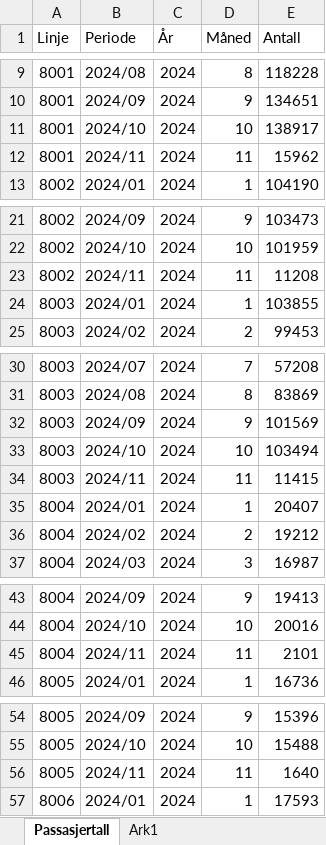
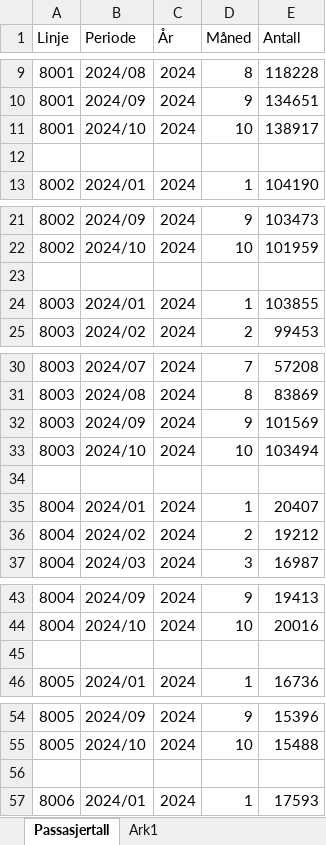
Before and after one commit to klmrules/bypakke_grenland, an Excel workbook: data til pbi/Passasjertall_busslinjer_telemark.xlsx, sheet Passasjertall, drawn as a sheet; only a part is shown, gaps mark what is left out; values as stored, in another font and other column widths than the file's, no borders; the diff covers the shown part only; the diff names each change by its address in the sheet, - before the commit and + after, or states it on an @@ line.

Commit message:
Update Passasjertall_busslinjer_telemark.xlsx

```diff
--- a/data til pbi/Passasjertall_busslinjer_telemark.xlsx (sheet Passasjertall)
+++ b/data til pbi/Passasjertall_busslinjer_telemark.xlsx (sheet Passasjertall)
-row 12: 8001 | 2024/11 | 2024 | 11 | 15962
+row 12: (empty)
-row 23: 8002 | 2024/11 | 2024 | 11 | 11208
+row 23: (empty)
-row 34: 8003 | 2024/11 | 2024 | 11 | 11415
+row 34: (empty)
-row 45: 8004 | 2024/11 | 2024 | 11 | 2101
+row 45: (empty)
-row 56: 8005 | 2024/11 | 2024 | 11 | 1640
+row 56: (empty)
```
Also changed, not shown: 560 edited cells elsewhere in this sheet.
